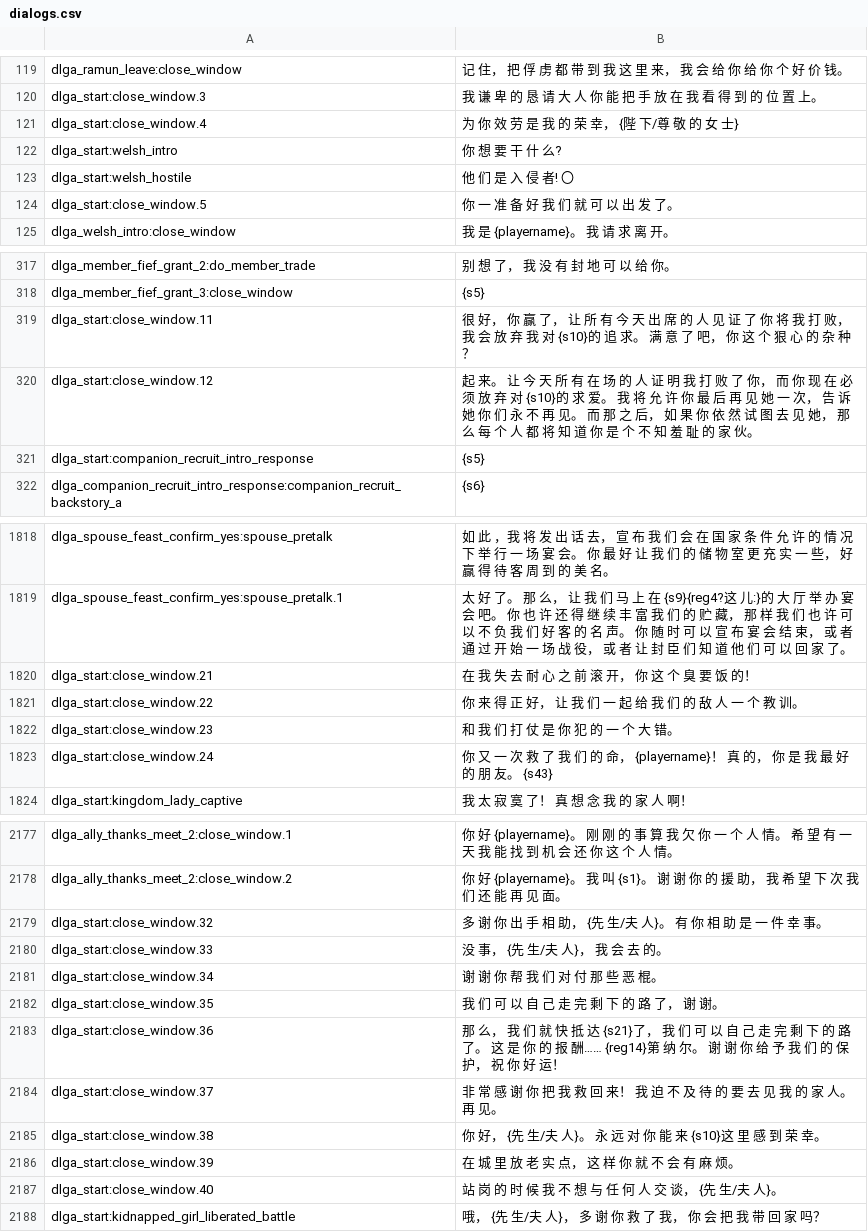
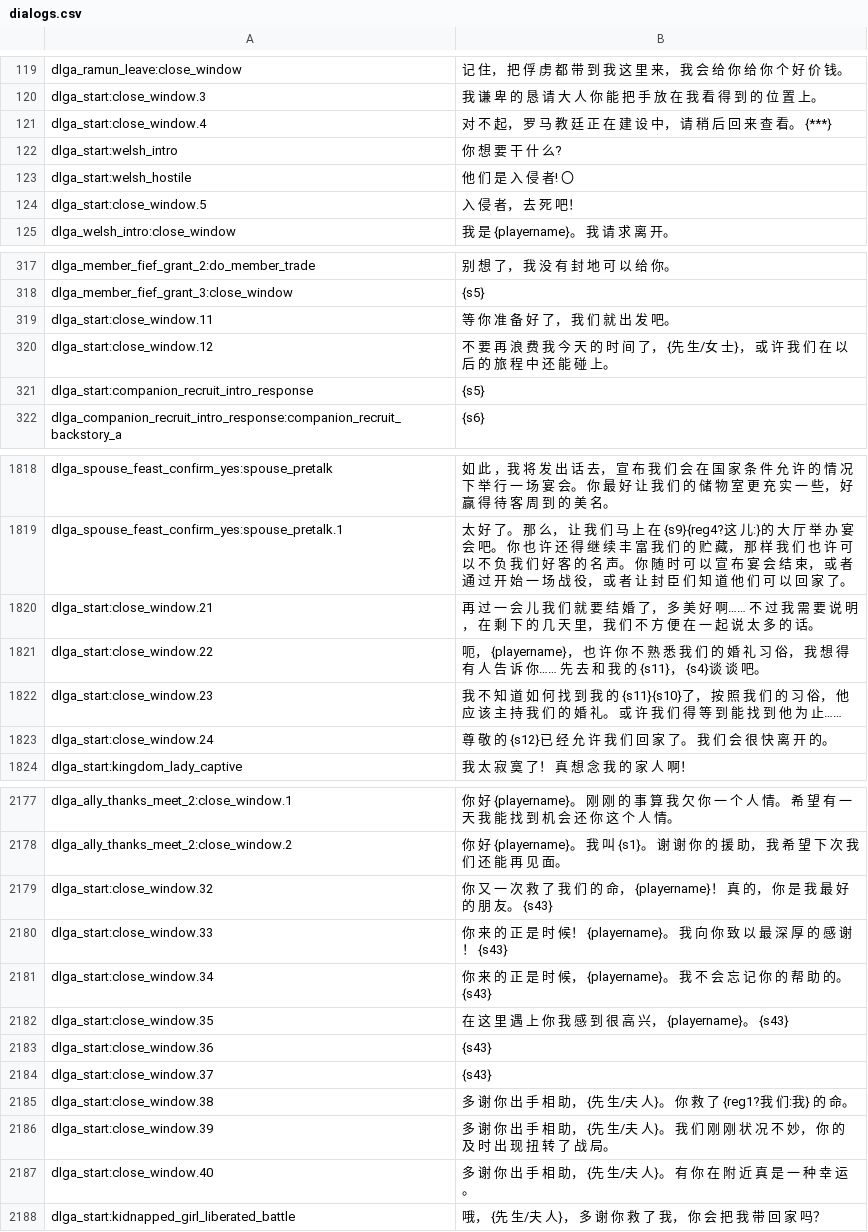
Before and after one commit to zac123456789123/mountblade-ad1257svn-chinese-translation, a CSV file: cns/dialogs.csv, drawn as a sheet; only a part is shown, gaps mark what is left out; the diff covers the shown part only.

Commit message:
merged to r187, dialogs refined. add new items.

```diff
--- a/cns/dialogs.csv
+++ b/cns/dialogs.csv
@@ -120,6 +120,6 @@ dlga_ramun_leave:close_window|记 住， 把 俘 虏 都 带 到 我 这 里 来
 dlga_start:close_window.3|我 谦 卑 的 恳 请 大 人 你 能 把 手 放 在 我 看 得 到 的 位 置 上。
-dlga_start:close_window.4|为 你 效 劳 是 我 的 荣 幸， {陛 下/尊 敬 的 女 士}
+dlga_start:close_window.4|对 不 起， 罗 马 教 廷 正 在 建 设 中， 请 稍 后 回 来 查 看。 {***}
 dlga_start:welsh_intro|你 想 要 干 什 么?
 dlga_start:welsh_hostile|他 们 是 入 侵 者! 〇
-dlga_start:close_window.5|你 一 准 备 好 我 们 就 可 以 出 发 了。
+dlga_start:close_window.5|入 侵 者， 去 死 吧！
 dlga_welsh_intro:close_window|我 是 {playername}。 我 请 求 离 开。
@@ -318,4 +318,4 @@ dlga_member_fief_grant_2:do_member_trade|别 想 了， 我 没 有 封 地 可
 dlga_member_fief_grant_3:close_window|{s5}
-dlga_start:close_window.11|很 好， 你 赢 了， 让 所 有 今 天 出 席 的 人 见 证 了 你 将 我 打 败， 我 会 放 弃 我 对 {s10}的 追 求。 满 意 了 吧， 你 这 个 狠 心 的 杂 种？
-dlga_start:close_window.12|起 来。 让 今 天 所 有 在 场 的 人 证 明 我 打 败 了 你， 而 你 现 在 必 须 放 弃 对 {s10}的 求 爱。 我 将 允 许 你 最 后 再 见 她 一 次， 告 诉 她 你 们 永 不 再 见。 而 那 之 后， 如 果 你 依 然 试 图 去 见 她， 那 么 每 个 人 都 将 知 道 你 是 个 不 知 羞 耻 的 家 伙。
+dlga_start:close_window.11|等 你 准 备 好 了， 我 们 就 出 发 吧。
+dlga_start:close_window.12|不 要 再 浪 费 我 今 天 的 时 间 了， {先 生/女 士}， 或 许 我 们 在 以 后 的 旅 程 中 还 能 碰 上。
 dlga_start:companion_recruit_intro_response|{s5}
@@ -1819,6 +1819,6 @@ dlga_spouse_feast_confirm_yes:spouse_pretalk|如 此 ，我 将 发 出 话 去
 dlga_spouse_feast_confirm_yes:spouse_pretalk.1|太 好 了。 那 么， 让 我 们 马 上 在 {s9}{reg4?这 儿:}的 大 厅 举 办 宴 会 吧。 你 也 许 还 得 继 续 丰 富 我 们 的 贮 藏， 那 样 我 们 也 许 可 以 不 负 我 们 好 客 的 名 声。 你 随 时 可 以 宣 布 宴 会 结 束， 或 者 通 过 开 始 一 场 战 役， 或 者 让 封 臣 们 知 道 他 们 可 以 回 家 了。
-dlga_start:close_window.21|在 我 失 去 耐 心 之 前 滚 开， 你 这 个 臭 要 饭 的！
-dlga_start:close_window.22|你 来 得 正 好， 让 我 们 一 起 给 我 们 的 敌 人 一 个 教 训。
-dlga_start:close_window.23|和 我 们 打 仗 是 你 犯 的 一 个 大 错。
-dlga_start:close_window.24|你 又 一 次 救 了 我 们 的 命， {playername}！ 真 的， 你 是 我 最 好 的 朋 友。 {s43}
+dlga_start:close_window.21|再 过 一 会 儿 我 们 就 要 结 婚 了， 多 美 好 啊…… 不 过 我 需 要 说 明， 在 剩 下 的 几 天 里， 我 们 不 方 便 在 一 起 说 太 多 的 话。
+dlga_start:close_window.22|呃， {playername}， 也 许 你 不 熟 悉 我 们 的 婚 礼 习 俗， 我 想 得 有 人 告 诉 你…… 先 去 和 我 的 {s11}， {s4}谈 谈 吧。
+dlga_start:close_window.23|我 不 知 道 如 何 找 到 我 的 {s11}{s10}了， 按 照 我 们 的 习 俗， 他 应 该 主 持 我 们 的 婚 礼。 或 许 我 们 得 等 到 能 找 到 他 为 止……
+dlga_start:close_window.24|尊 敬 的 {s12}已 经 允 许 我 们 回 家 了。 我 们 会 很 快 离 开 的。
 dlga_start:kingdom_lady_captive|我 太 寂 寞 了！ 真 想 念 我 的 家 人 啊！
@@ -2178,11 +2178,11 @@ dlga_ally_thanks_meet_2:close_window.1|你 好 {playername}。 刚 刚 的 事
 dlga_ally_thanks_meet_2:close_window.2|你 好 {playername}。 我 叫 {s1}。 谢 谢 你 的 援 助， 我 希 望 下 次 我 们 还 能 再 见 面。
-dlga_start:close_window.32|多 谢 你 出 手 相 助， {先 生/夫 人}。 有 你 相 助 是 一 件 幸 事。
-dlga_start:close_window.33|没 事， {先 生/夫 人}， 我 会 去 的。
-dlga_start:close_window.34|谢 谢 你 帮 我 们 对 付 那 些 恶 棍。
-dlga_start:close_window.35|我 们 可 以 自 己 走 完 剩 下 的 路 了， 谢 谢。
-dlga_start:close_window.36|那 么， 我 们 就 快 抵 达 {s21}了， 我 们 可 以 自 己 走 完 剩 下 的 路 了。 这 是 你 的 报 酬…… {reg14}第 纳 尔。 谢 谢 你 给 予 我 们 的 保 护， 祝 你 好 运！
-dlga_start:close_window.37|非 常 感 谢 你 把 我 救 回 来！ 我 迫 不 及 待 的 要 去 见 我 的 家 人。 再 见。
-dlga_start:close_window.38|你 好， {先 生/夫 人}。 永 远 对 你 能 来 {s10}这 里 感 到 荣 幸。
-dlga_start:close_window.39|在 城 里 放 老 实 点， 这 样 你 就 不 会 有 麻 烦。
-dlga_start:close_window.40|站 岗 的 时 候 我 不 想 与 任 何 人 交 谈， {先 生/夫 人}。
+dlga_start:close_window.32|你 又 一 次 救 了 我 们 的 命， {playername}！ 真 的， 你 是 我 最 好 的 朋 友。 {s43}
+dlga_start:close_window.33|你 来 的 正 是 时 候！ {playername}。 我 向 你 致 以 最 深 厚 的 感 谢！ {s43}
+dlga_start:close_window.34|你 来 的 正 是 时 候， {playername}。 我 不 会 忘 记 你 的 帮 助 的。 {s43}
+dlga_start:close_window.35|在 这 里 遇 上 你 我 感 到 很 高 兴， {playername}。 {s43}
+dlga_start:close_window.36|{s43}
+dlga_start:close_window.37|{s43}
+dlga_start:close_window.38|多 谢 你 出 手 相 助， {先 生/夫 人}。 你 救 了 {reg1?我 们:我} 的 命。
+dlga_start:close_window.39|多 谢 你 出 手 相 助， {先 生/夫 人}。 我 们 刚 刚 状 况 不 妙， 你 的 及 时 出 现 扭 转 了 战 局。
+dlga_start:close_window.40|多 谢 你 出 手 相 助， {先 生/夫 人}。 有 你 在 附 近 真 是 一 种 幸 运。
 dlga_start:kidnapped_girl_liberated_battle|哦， {先 生/夫 人}， 多 谢 你 救 了 我， 你 会 把 我 带 回 家 吗？
```
Also changed, not shown: 17 edited cells elsewhere in this file, cns/game_strings.csv, cns/item_kinds.csv, 5 other files.
